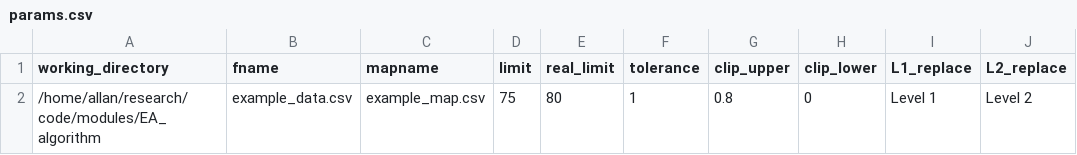
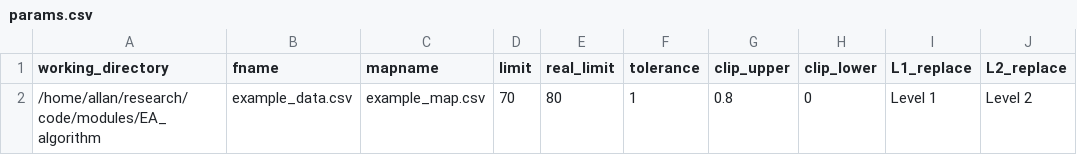
Before and after one commit to Alcampopiano/EA_algorithm, a CSV file: params.csv, drawn as a sheet; only a part is shown; the diff names each change by its address in the sheet, - before the commit and + after, or states it on an @@ line.

```diff
--- a/params.csv
+++ b/params.csv
-D2 (limit): 75
+D2 (limit): 70
```
Also changed, not shown: log.csv, 2 other files.
